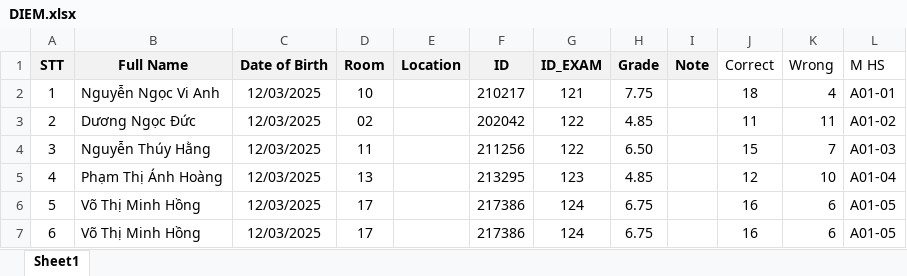
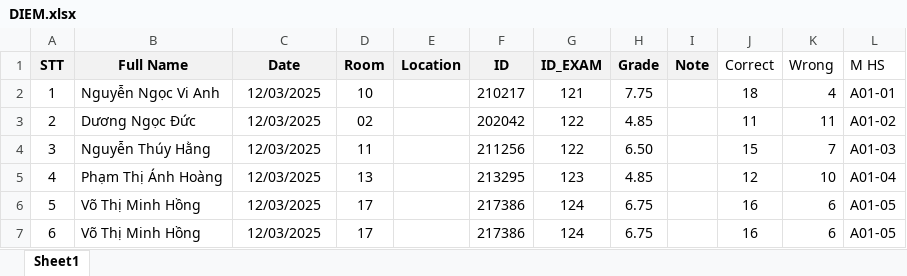
Before and after one commit to qnp0009/vanna_ai, an Excel workbook: data/DIEM.xlsx, sheet Sheet1, drawn as a sheet; only a part is shown; values as stored, in another font and other column widths than the file's, no borders; the diff names each change by its address in the sheet, - before the commit and + after, or states it on an @@ line.

```diff
--- a/data/DIEM.xlsx (sheet Sheet1)
+++ b/data/DIEM.xlsx (sheet Sheet1)
-C1: Date of Birth
+C1: Date
```
Also changed, not shown: 8 other files.
